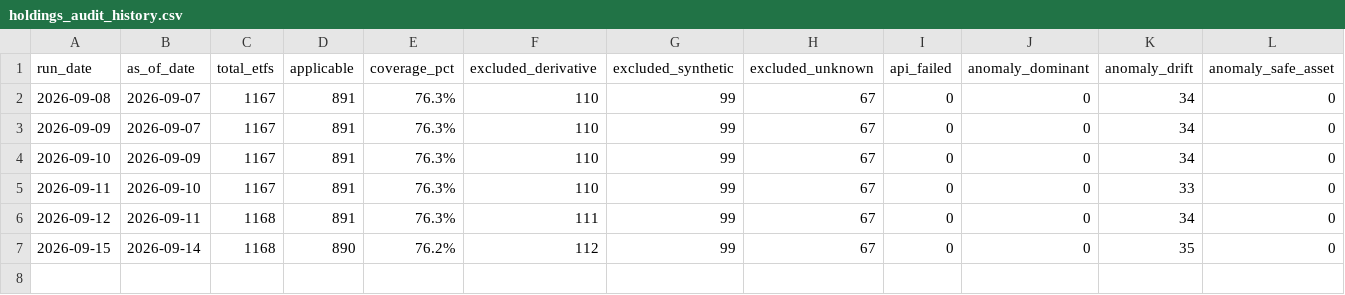
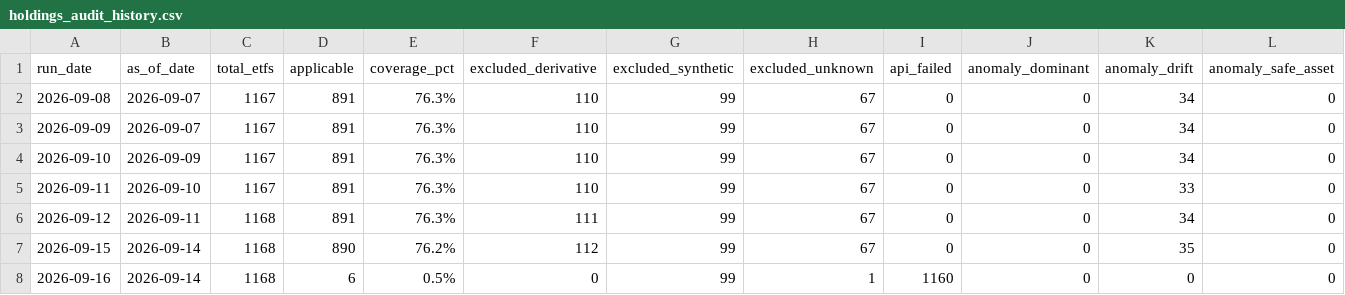
Before and after one commit to neo-alpha-research/etf-campus, a CSV file: data/reports/holdings_audit_history.csv, drawn as a sheet; only a part is shown; rows hold the shown columns only; the diff names each change by its address in the sheet, - before the commit and + after, or states it on an @@ line.

```diff
--- a/data/reports/holdings_audit_history.csv
+++ b/data/reports/holdings_audit_history.csv
+row 8: 2026-09-16 | 2026-09-14 | 1168 | 6 | 0.5% | 0 | 99 | 1 | 1160 | 0 | 0 | 0
```
